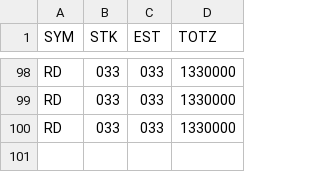
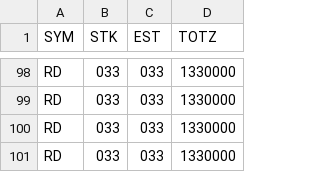
Before and after one commit to tmmtsmith/ETL, a CSV file: estimates.csv, drawn as a sheet; only a part is shown, gaps mark what is left out.

Commit message:
Update estimates.csv

```diff
--- a/estimates.csv
+++ b/estimates.csv
@@ -100 +100,2 @@ RD,033,033,1330000
 RD,033,033,1330000
+RD,033,033,1330000
```
